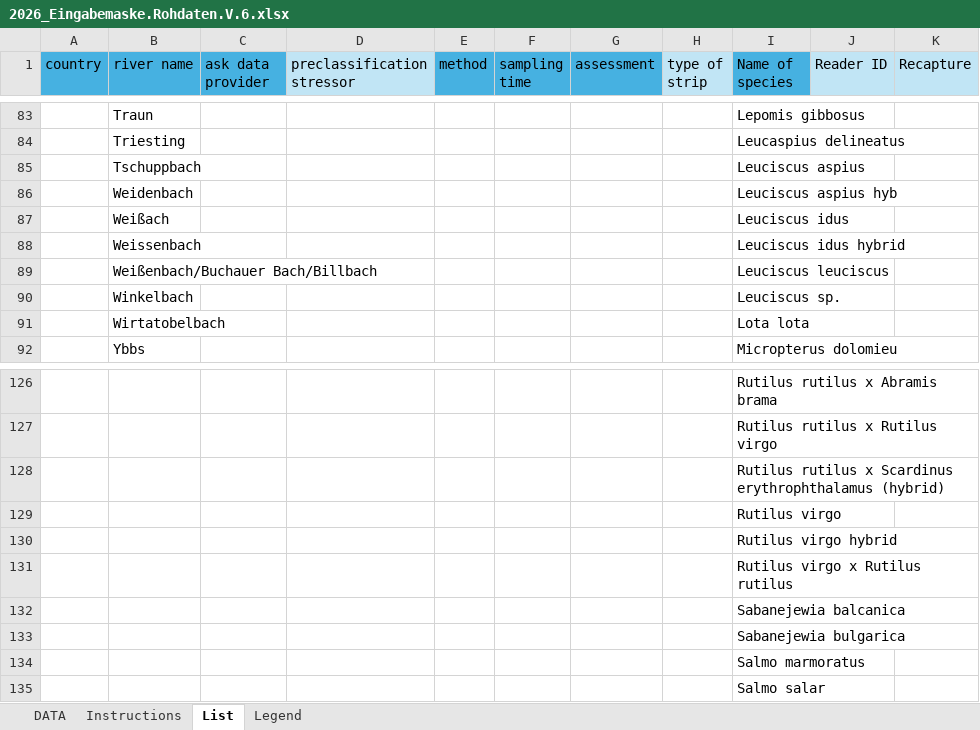
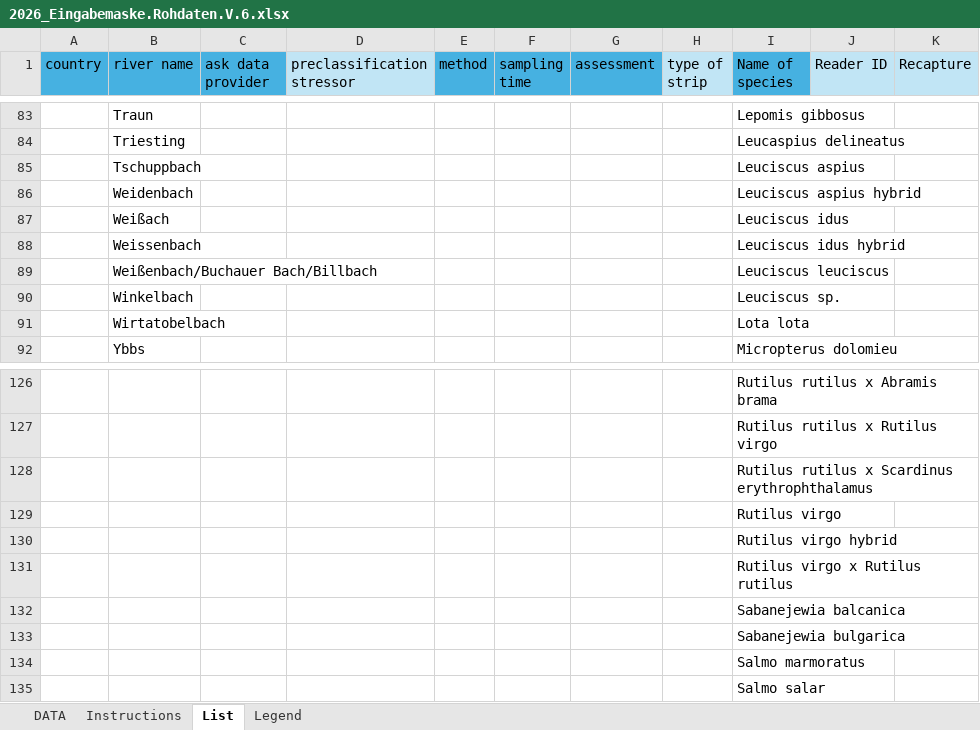
Before and after one commit to georgernstgraf/CatchLogX, an Excel workbook: assets/2026_Eingabemaske.Rohdaten.V.6.xlsx, sheet List, drawn as a sheet; only a part is shown, gaps mark what is left out; values as stored, in another font and other column widths than the file's, no borders; the diff names each change by its address in the sheet, - before the commit and + after, or states it on an @@ line.

Commit message:
feat(species): Artliste-Master als assets/species.json, Generator und Vorlagen-Abgleich (#183)
- lib/fishSpecies.ts: reine Merge-Funktion (Excel verbindlich, ids stabil,
  Alias-/Merge-Direktiven, Konflikt-Erkennung) mit Vitest-Tests
- scripts/generate-fish-species-json.ts: Generator mit --write/--check
- assets/species.json neu generiert: 165 Arten - id 90 und id 94 als
  Duplikate in id 93 aufgegangen, 42 neue Arten ab id 126, 3 Eintraege
  notInArtliste (44, 60, 85) bis zur Klaerung mit Lena markiert
- Eingabemaske V.6 ist die neue Vorlage: 2 veraltete Schreibweisen im
  List-Blatt an den Master angeglichen (id 59, 97), Datenvalidierungen
  unangetastet; seed-demo.ts laedt sie aus assets/
- latinName komplett entfernt (immer == speciesName): Schema, Migration
  20261104140000, insert-fish.ts, SQL-Default-Query
- samples/-Ordner aufgeloest (Access-DB nach CatchLogX-Data 15c76e9);
  services/uploadPipeline.test.ts prueft die Vorlage gegen den Master und
  die Accept-Pipeline mit In-Memory-Fixture

```diff
--- a/assets/2026_Eingabemaske.Rohdaten.V.6.xlsx (sheet List)
+++ b/assets/2026_Eingabemaske.Rohdaten.V.6.xlsx (sheet List)
-I86 (Name of species): Leuciscus aspius hyb
+I86 (Name of species): Leuciscus aspius hybrid
-I128 (Name of species): …Scardinus erythrophthalamus (hybrid)
+I128 (Name of species): …Scardinus erythrophthalamus
```
Also changed, not shown: 18 other files.
